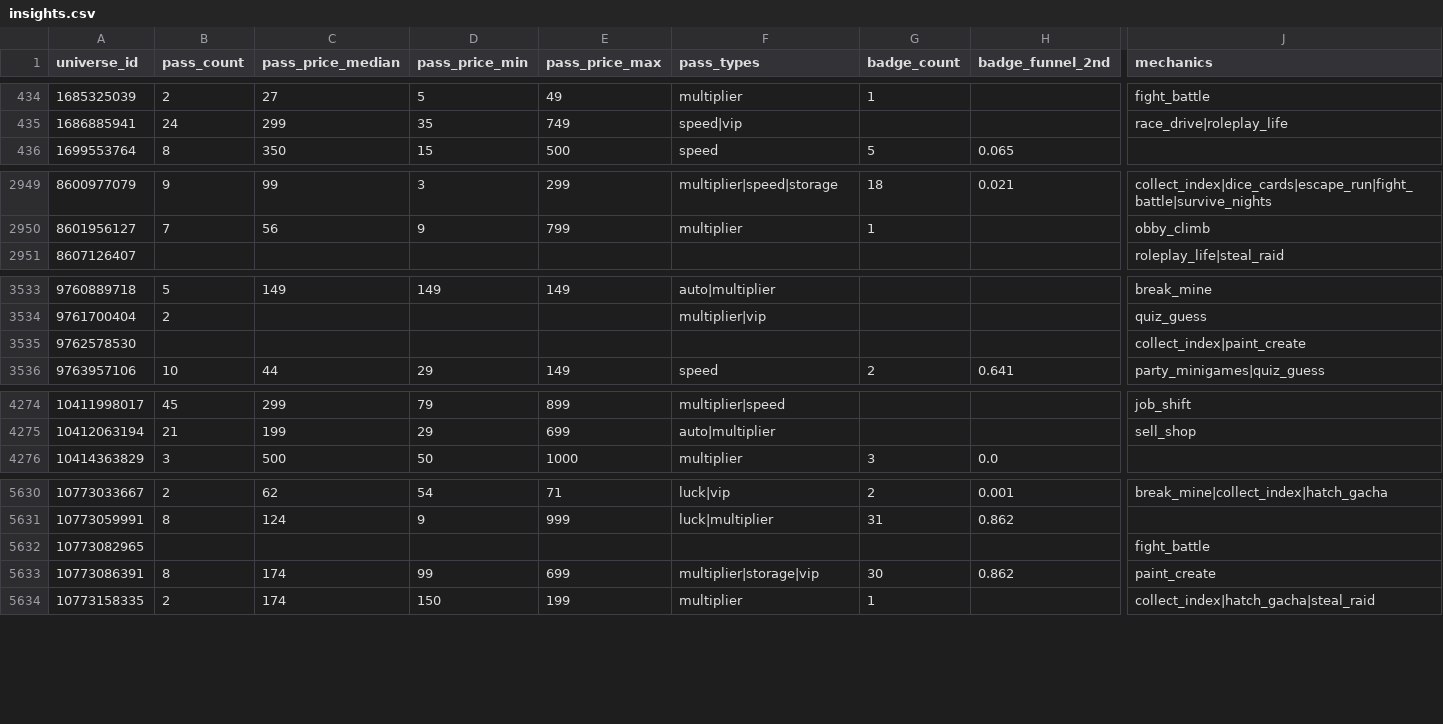
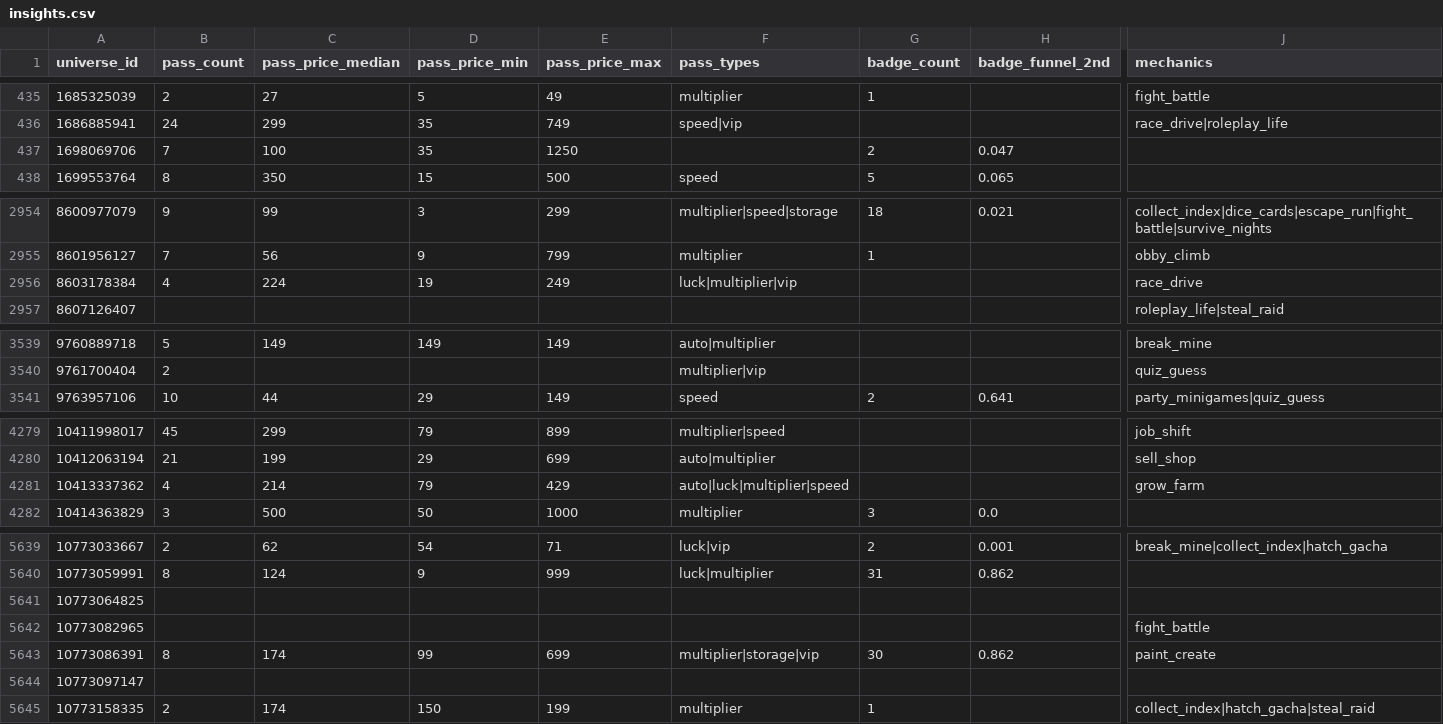
Before and after one commit to Sirrseals03/roblox-trend-tracker, a CSV file: data/insights.csv, drawn as a sheet; only a part is shown, gaps mark what is left out; removed rows and columns are numbered as before the commit, all else as after; rows hold the shown columns only; the diff covers the shown part only; the diff names each change by its address in the sheet, - before the commit and + after, or states it on an @@ line.

```diff
--- a/data/insights.csv
+++ b/data/insights.csv
+row 437: 1698069706 | 7 | 100 | 35 | 1250 |  | 2 | 0.047
+row 2956: 8603178384 | 4 | 224 | 19 | 249 | luck|multiplier|vip |  |  | race_drive
-row 3535: 9762578530 |  |  |  |  |  |  |  | collect_index|paint_create
+row 4281: 10413337362 | 4 | 214 | 79 | 429 | auto|luck|multiplier|speed |  |  | grow_farm
+row 5641: 10773064825
+row 5644: 10773097147
```
Also changed, not shown: 13 added rows and 3 removed rows elsewhere in this file, 3 other files.
